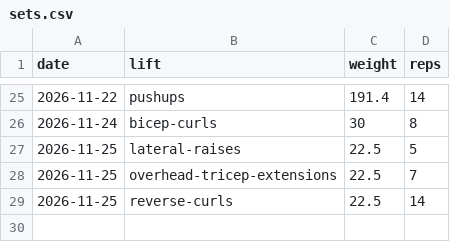
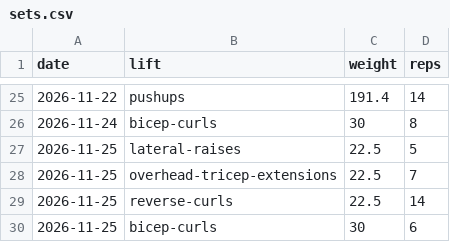
Before and after one commit to ishanjmukherjee/pressbench, a CSV file: data/sets.csv, drawn as a sheet; only a part is shown, gaps mark what is left out; the diff names each change by its address in the sheet, - before the commit and + after, or states it on an @@ line.

Commit message:
Log bicep curls 30 x 6

```diff
--- a/data/sets.csv
+++ b/data/sets.csv
+row 30: 2026-11-25 | bicep-curls | 30 | 6
```
